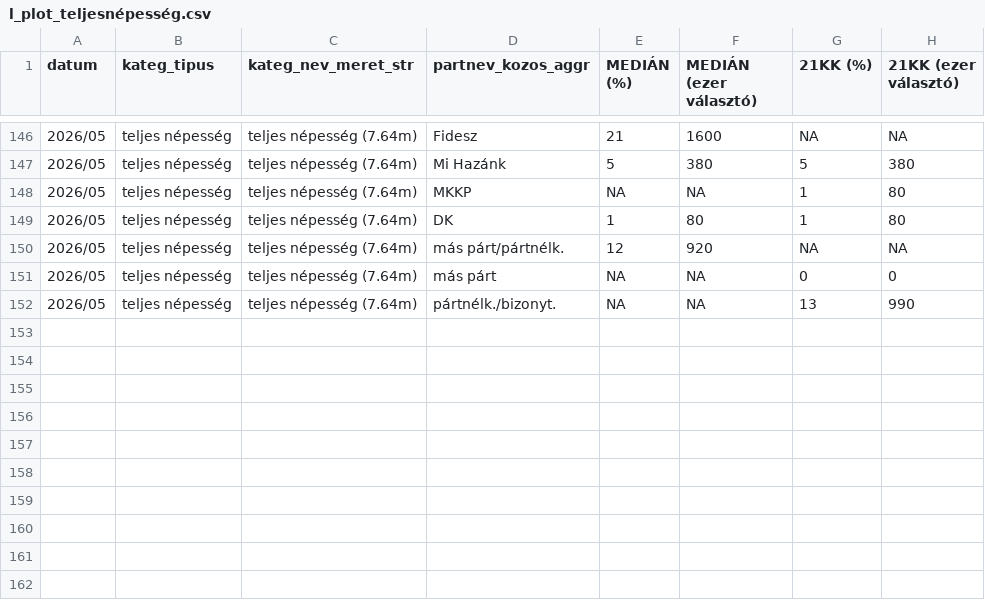
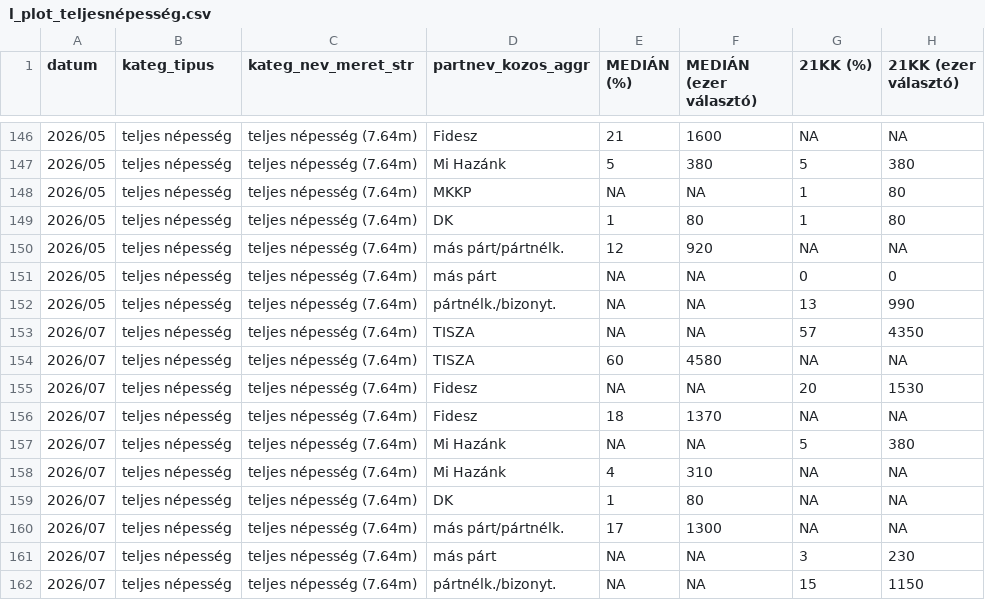
Before and after one commit to mbkoltai/mbkoltai.github.io, a CSV file: images/magyar_val_demogr/output/wide_format_bar_charts/l_plot_teljesnépesség.csv, drawn as a sheet; only a part is shown, gaps mark what is left out; the diff names each change by its address in the sheet, - before the commit and + after, or states it on an @@ line.

```diff
--- a/images/magyar_val_demogr/output/wide_format_bar_charts/l_plot_teljesnépesség.csv
+++ b/images/magyar_val_demogr/output/wide_format_bar_charts/l_plot_teljesnépesség.csv
+row 153: 2026/07 | teljes népesség | teljes népesség (7.64m) | TISZA | NA | NA | 57 | 4350
+row 154: 2026/07 | teljes népesség | teljes népesség (7.64m) | TISZA | 60 | 4580 | NA | NA
+row 155: 2026/07 | teljes népesség | teljes népesség (7.64m) | Fidesz | NA | NA | 20 | 1530
+row 156: 2026/07 | teljes népesség | teljes népesség (7.64m) | Fidesz | 18 | 1370 | NA | NA
+row 157: 2026/07 | teljes népesség | teljes népesség (7.64m) | Mi Hazánk | NA | NA | 5 | 380
+row 158: 2026/07 | teljes népesség | teljes népesség (7.64m) | Mi Hazánk | 4 | 310 | NA | NA
+row 159: 2026/07 | teljes népesség | teljes népesség (7.64m) | DK | 1 | 80 | NA | NA
+row 160: 2026/07 | teljes népesség | teljes népesség (7.64m) | más párt/pártnélk. | 17 | 1300 | NA | NA
+row 161: 2026/07 | teljes népesség | teljes népesség (7.64m) | más párt | NA | NA | 3 | 230
+row 162: 2026/07 | teljes népesség | teljes népesség (7.64m) | pártnélk./bizonyt. | NA | NA | 15 | 1150
```
Also changed, not shown: images/magyar_val_demogr/input_files/kozvkut_adatok/21kut_teljes_nepesseg.csv, images/magyar_val_demogr/input_files/kozvkut_adatok/Median_teljes_nepesseg_osszes.csv, 4 other files.
